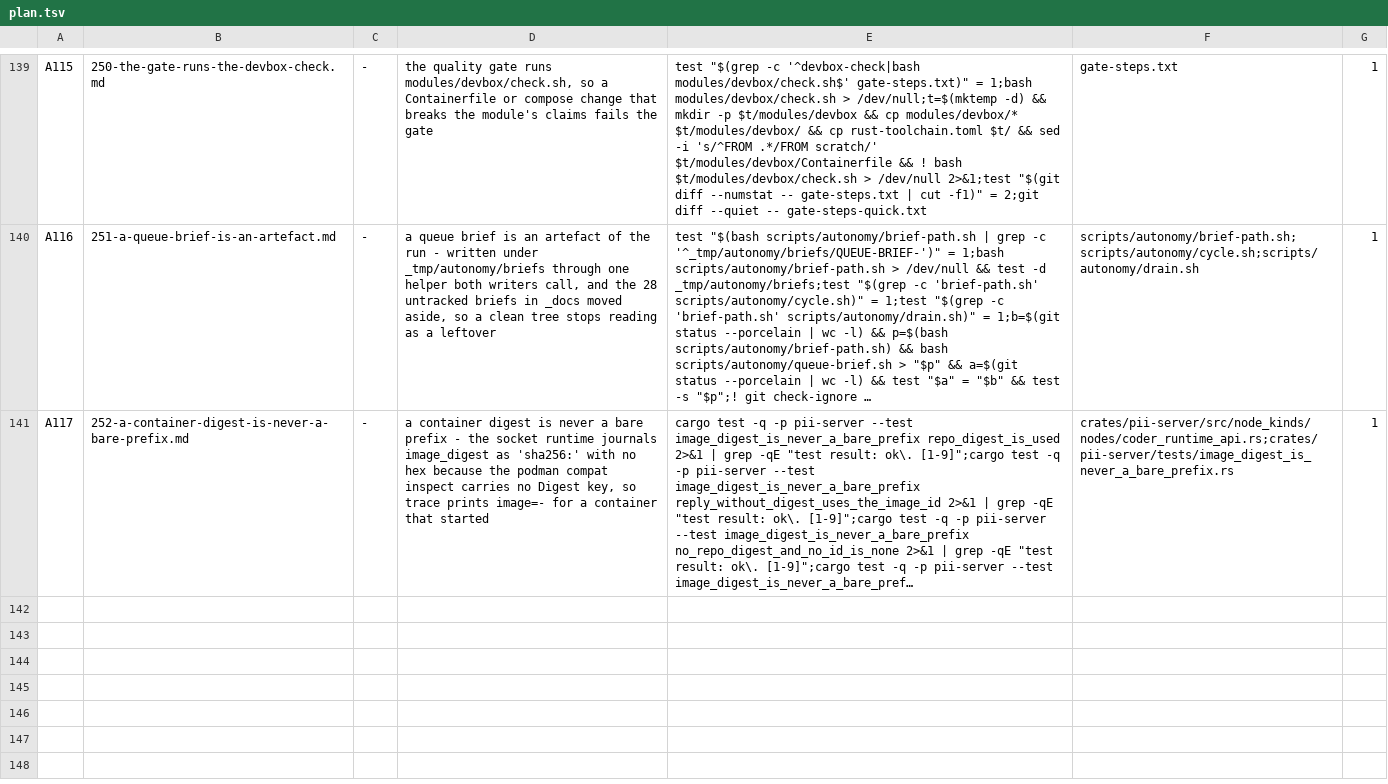
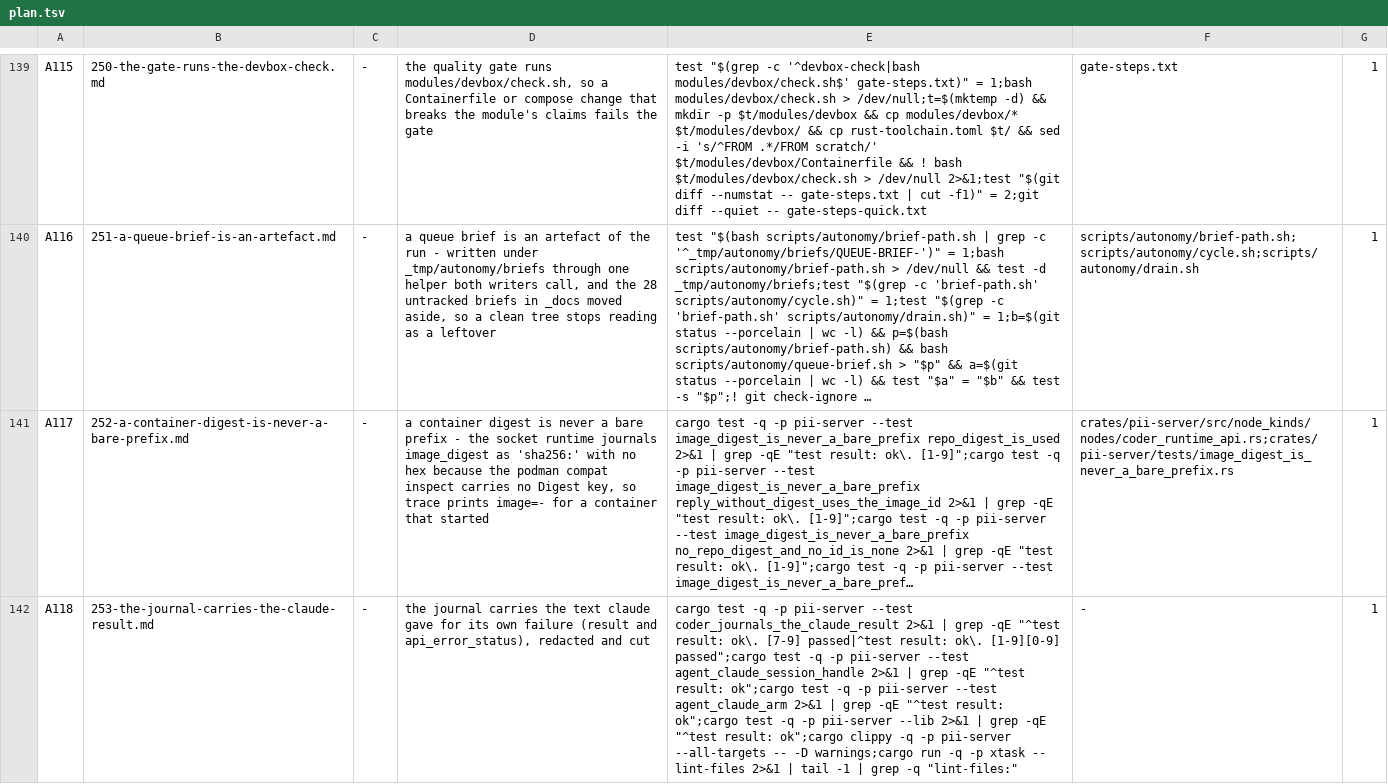
Before and after one commit to bitscrafts/pi-improved, a TSV file: scripts/autonomy/plan.tsv, drawn as a sheet; only a part is shown, gaps mark what is left out; long unchanged cells end in …; the diff covers the shown part only; the diff names each change by its address in the sheet, - before the commit and + after, or states it on an @@ line.

```diff
--- a/scripts/autonomy/plan.tsv
+++ b/scripts/autonomy/plan.tsv
+row 142: A118 | 253-the-journal-carries-the-claude-result.md | - | the journal carries the text claude gave for its own failure (result and api_error_status), redacted and cut | cargo test -q -p pii-server --test coder_journals_the_claude_result 2>&1 | grep -qE "^test result: ok\. [7-9] passed|^test result: ok\. [1-9][0-9] passed";cargo test -q -p pii-server --test agent_claude_session_handle 2>&1 | grep -qE "^test result: ok";cargo test -q -p pii-server --test agent_claude_arm 2>&1 | grep -qE "^test result: ok";cargo test -q -p pii-server --lib 2>&1 | grep -qE "^test result: ok";cargo clippy -q -p pii-server --all-targets -- -D warnings;cargo run -q -p xtask -- lint-files 2>&1 | tail -1 | grep -q "lint-files:" | - | 1
```
Also changed, not shown: 2 added rows elsewhere in this file, 3 other files.
